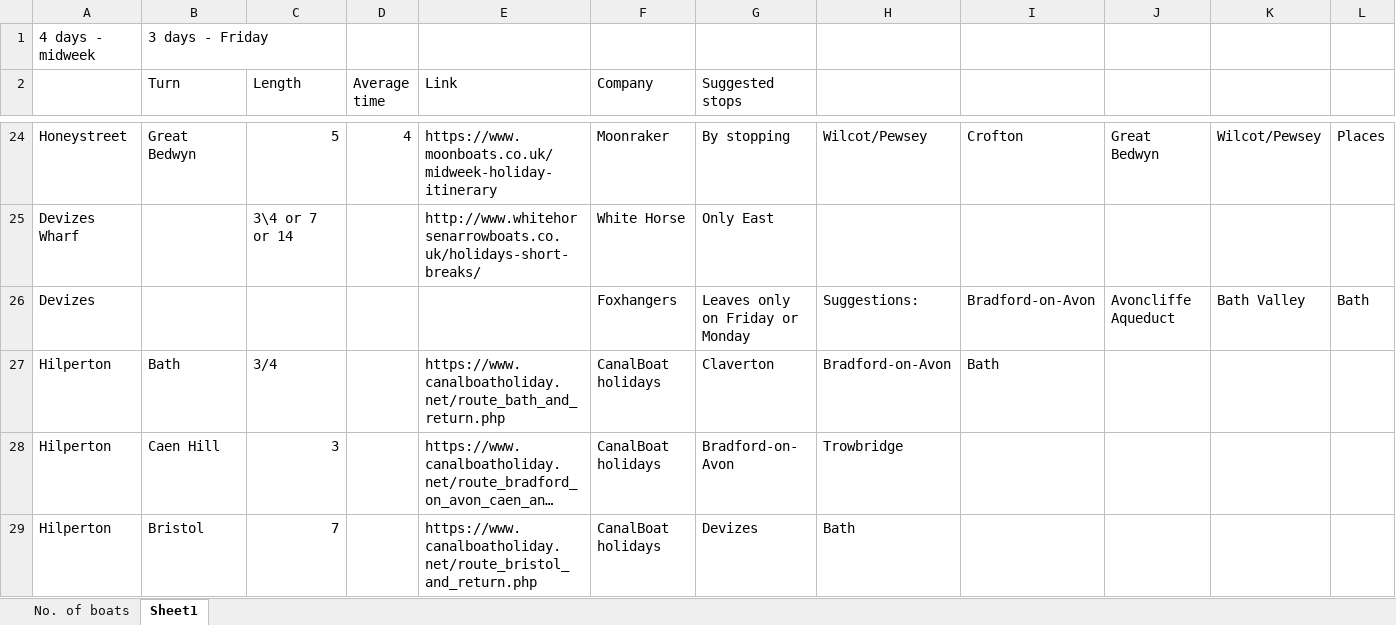
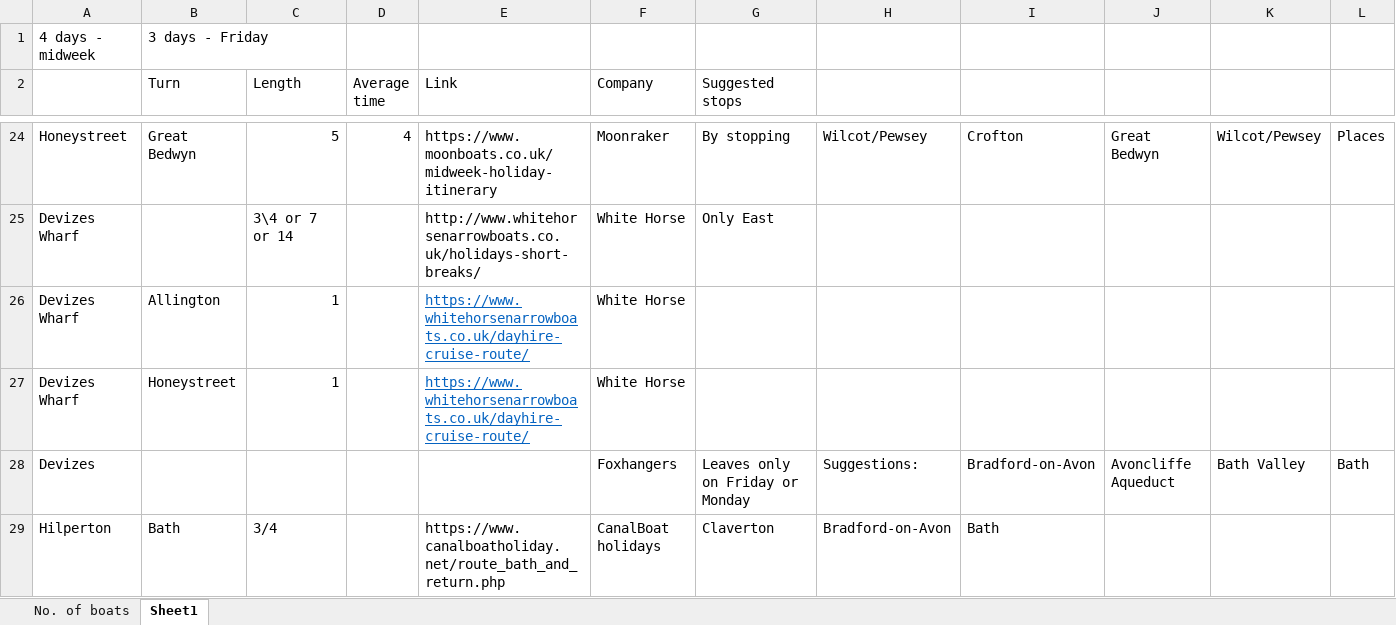
Before and after one commit to LauraS-C/Canals, an Excel workbook: KA_Data/Original_KA_Data/number_hire_marinas.xlsx, sheet Sheet1, drawn as a sheet; only a part is shown, gaps mark what is left out; the shorter side is filled out with more unchanged rows; long unchanged cells end in …; values as stored, in another font and other column widths than the file's, no borders; rows hold the shown columns only; the diff names each change by its address in the sheet, - before the commit and + after, or states it on an @@ line.

```diff
--- a/KA_Data/Original_KA_Data/number_hire_marinas.xlsx (sheet Sheet1)
+++ b/KA_Data/Original_KA_Data/number_hire_marinas.xlsx (sheet Sheet1)
+row 26: Devizes Wharf | Allington | 1 |  | https://www.whitehorsenarrowboats.co.uk/dayhire-cruise-route/ | White Horse
+row 27: Devizes Wharf | Honeystreet | 1 |  | https://www.whitehorsenarrowboats.co.uk/dayhire-cruise-route/ | White Horse
```
Also changed, not shown: sheet No. of boats, 1 other file.
